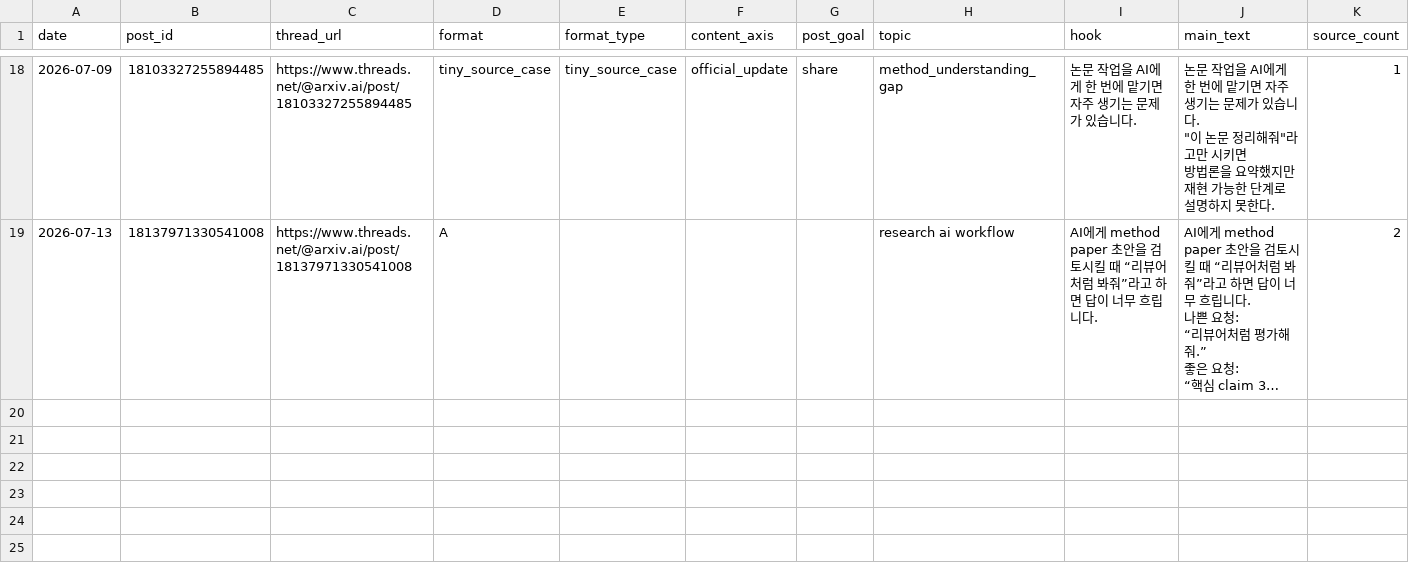
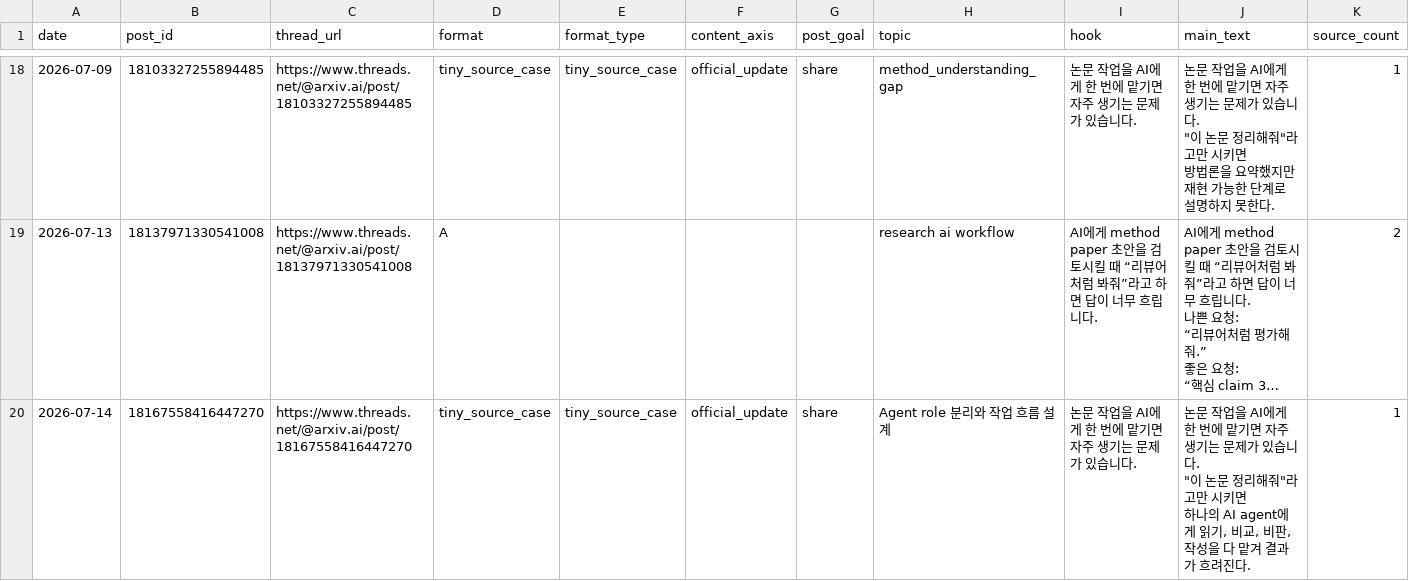
Before and after one commit to gyutaetae/threads-agentic-editor-workflow, a CSV file: threads-post-metrics.csv, drawn as a sheet; only a part is shown, gaps mark what is left out; long unchanged cells end in …; rows hold the shown columns only; ↵ is a line break in a cell; the diff names each change by its address in the sheet, - before the commit and + after, or states it on an @@ line.

```diff
--- a/threads-post-metrics.csv
+++ b/threads-post-metrics.csv
+row 20: 2026-07-14 | 18167558416447270 | https://www.threads.net/@arxiv.ai/post/18167558416447270 | tiny_source_case | tiny_source_case | official_update | share | Agent role 분리와 작업 흐름 설계 | 논문 작업을 AI에게 한 번에 맡기면 자주 생기는 문제가 있습니다. | 논문 작업을 AI에게 한 번에 맡기면 자주 생기는 문제가 있습니다. ↵ "이 논문 정리해줘"라고만 시키면 ↵ 하나의 AI agent에게 읽기, 비교, 비판, 작성을 다 맡겨 결과가 흐려진다. | 1
```
Also changed, not shown: 1 other file.
